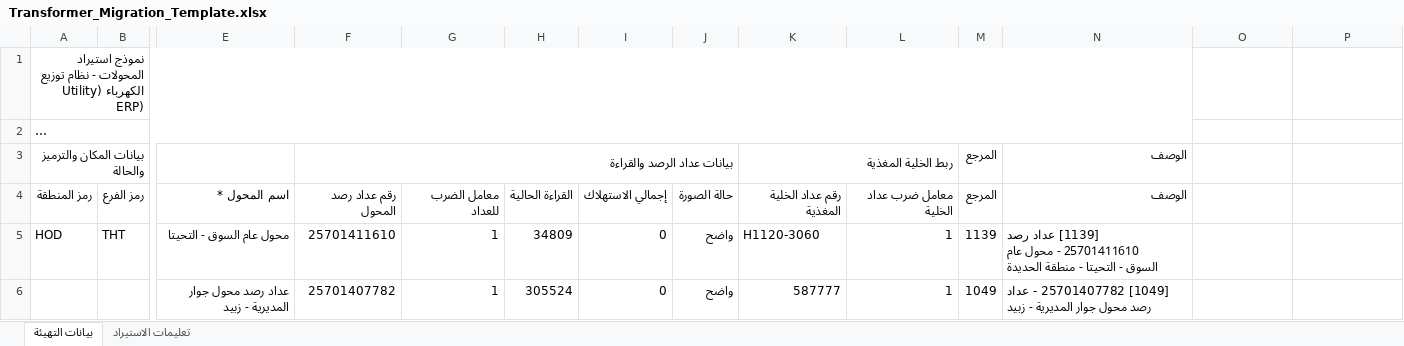
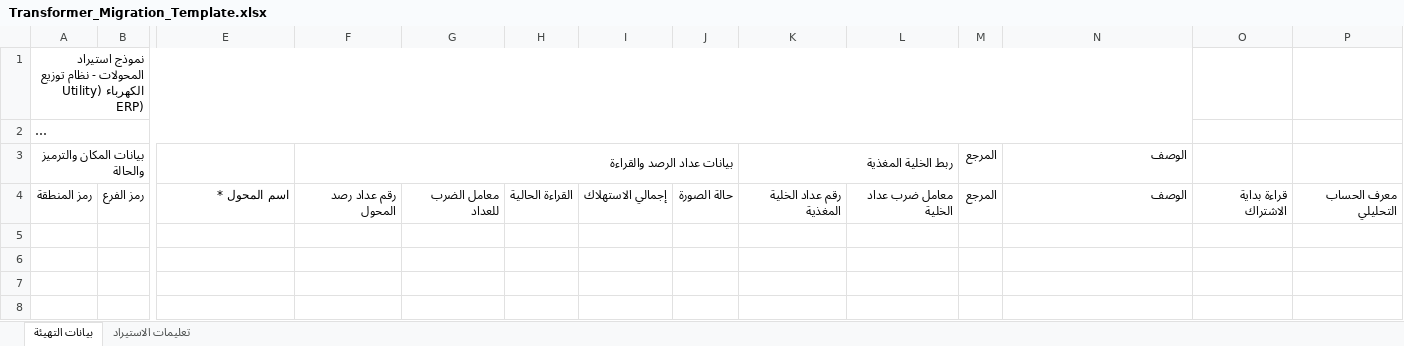
Before and after one commit to Mersaal8484/Billing, an Excel workbook: utility_core/static/src/Transformer_Migration_Template.xlsx, sheet بيانات التهيئة, drawn as a sheet; only a part is shown, gaps mark what is left out; long unchanged cells end in …; values as stored, in another font and other column widths than the file's, no cell formats; rows hold the shown columns only; the diff names each change by its address in the sheet, - before the commit and + after, or states it on an @@ line.

```diff
--- a/utility_core/static/src/Transformer_Migration_Template.xlsx (sheet بيانات التهيئة)
+++ b/utility_core/static/src/Transformer_Migration_Template.xlsx (sheet بيانات التهيئة)
-O4: (empty)
+O4: قراءة بداية الاشتراك
-P4: (empty)
+P4: معرف الحساب التحليلي
-row 5: HOD | THT | محول عام السوق - التحيتا | 25701411610 | 1 | 34809 | 0 | واضح | H1120-3060 | 1 | 1139 | [1139] عداد رصد 25701411610 - محول عام السوق - التحيتا - منطقة الحديدة
-row 6:  |  | عداد رصد محول جوار المديرية - زبيد | 25701407782 | 1 | 305524 | 0 | واضح | 587777 | 1 | 1049 | [1049] 25701407782 - عداد رصد محول جوار المديرية - زبيد
```
Also changed, not shown: sheet تعليمات الاستيراد, cell formats, utility_core/static/src/Feeder_Migration_Template.xlsx, utility_core/static/src/Migration_Template.xlsx, 7 other files.
